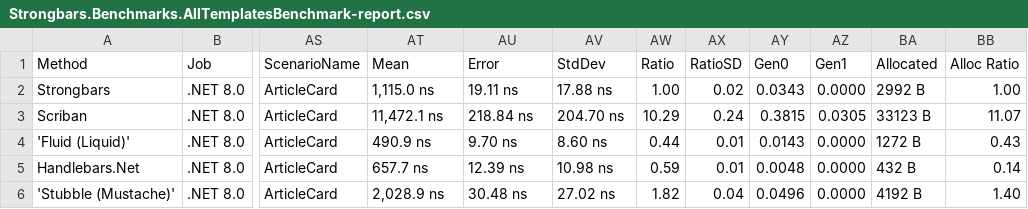
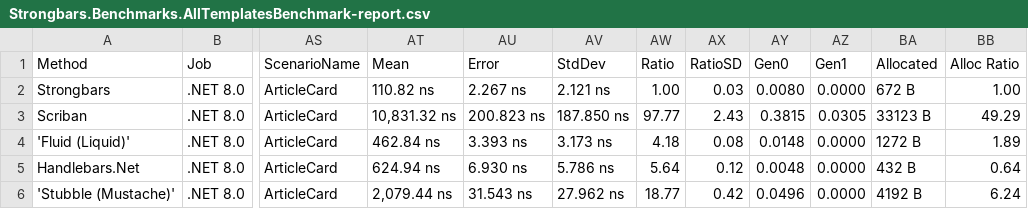
Before and after one commit to C0DK/Strongbars, a CSV file: BenchmarkDotNet.Artifacts/results/Strongbars.Benchmarks.AllTemplatesBenchmark-report.csv, drawn as a sheet; only a part is shown, gaps mark what is left out; the diff covers the shown part only; the diff names each change by its address in the sheet, - before the commit and + after, or states it on an @@ line.

```diff
--- a/BenchmarkDotNet.Artifacts/results/Strongbars.Benchmarks.AllTemplatesBenchmark-report.csv
+++ b/BenchmarkDotNet.Artifacts/results/Strongbars.Benchmarks.AllTemplatesBenchmark-report.csv
-AT2 (Mean): 1,115.0 ns
+AT2 (Mean): 110.82 ns
-AU2 (Error): 19.11 ns
+AU2 (Error): 2.267 ns
-AV2 (StdDev): 17.88 ns
+AV2 (StdDev): 2.121 ns
-AX2 (RatioSD): 0.02
+AX2 (RatioSD): 0.03
-AY2 (Gen0): 0.0343
+AY2 (Gen0): 0.0080
-BA2 (Allocated): 2992 B
+BA2 (Allocated): 672 B
-AT3 (Mean): 11,472.1 ns
+AT3 (Mean): 10,831.32 ns
-AU3 (Error): 218.84 ns
+AU3 (Error): 200.823 ns
-AV3 (StdDev): 204.70 ns
+AV3 (StdDev): 187.850 ns
-AW3 (Ratio): 10.29
+AW3 (Ratio): 97.77
-AX3 (RatioSD): 0.24
+AX3 (RatioSD): 2.43
-BB3 (Alloc Ratio): 11.07
+BB3 (Alloc Ratio): 49.29
-AT4 (Mean): 490.9 ns
+AT4 (Mean): 462.84 ns
-AU4 (Error): 9.70 ns
+AU4 (Error): 3.393 ns
-AV4 (StdDev): 8.60 ns
+AV4 (StdDev): 3.173 ns
-AW4 (Ratio): 0.44
+AW4 (Ratio): 4.18
-AX4 (RatioSD): 0.01
+AX4 (RatioSD): 0.08
-AY4 (Gen0): 0.0143
+AY4 (Gen0): 0.0148
-BB4 (Alloc Ratio): 0.43
+BB4 (Alloc Ratio): 1.89
-AT5 (Mean): 657.7 ns
+AT5 (Mean): 624.94 ns
-AU5 (Error): 12.39 ns
+AU5 (Error): 6.930 ns
-AV5 (StdDev): 10.98 ns
+AV5 (StdDev): 5.786 ns
-AW5 (Ratio): 0.59
+AW5 (Ratio): 5.64
-AX5 (RatioSD): 0.01
+AX5 (RatioSD): 0.12
-BB5 (Alloc Ratio): 0.14
+BB5 (Alloc Ratio): 0.64
-AT6 (Mean): 2,028.9 ns
+AT6 (Mean): 2,079.44 ns
-AU6 (Error): 30.48 ns
+AU6 (Error): 31.543 ns
-AV6 (StdDev): 27.02 ns
+AV6 (StdDev): 27.962 ns
-AW6 (Ratio): 1.82
+AW6 (Ratio): 18.77
-AX6 (RatioSD): 0.04
+AX6 (RatioSD): 0.42
-BB6 (Alloc Ratio): 1.40
+BB6 (Alloc Ratio): 6.24
```
Also changed, not shown: 89 edited cells elsewhere in this file, 5 other files.
